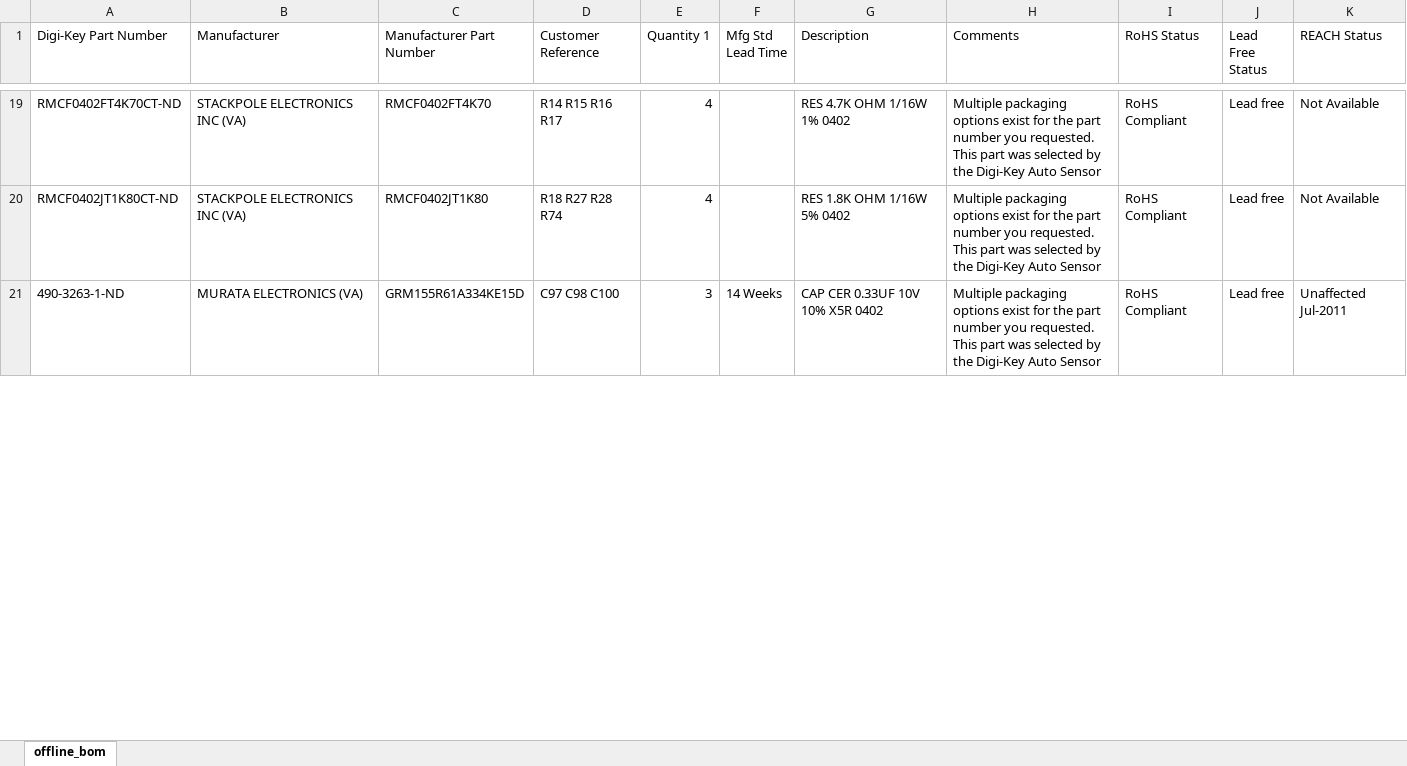
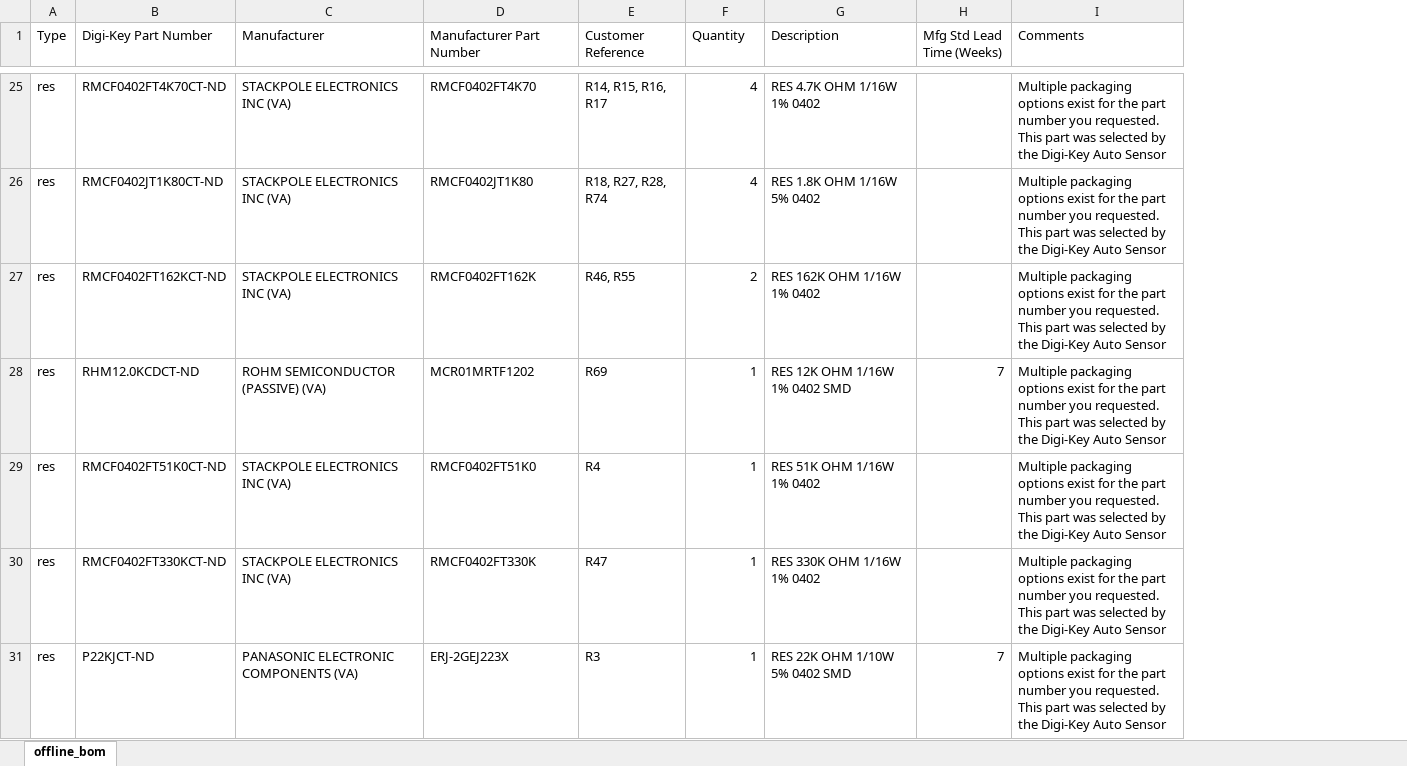
Before and after one commit to tbickle/hackrf_one, an Excel workbook: offline_bom.xlsx, sheet offline_bom, drawn as a sheet; only a part is shown, gaps mark what is left out; values as stored, in another font and other column widths than the file's, no cell formats; removed rows and columns are numbered as before the commit, all else as after; the diff covers the shown part only; the diff names each change by its address in the sheet, - before the commit and + after, or states it on an @@ line.

```diff
--- a/offline_bom.xlsx (sheet offline_bom)
+++ b/offline_bom.xlsx (sheet offline_bom)
+column A (Type), rows 25-26: res | res
-column F (Mfg Std Lead Time), empty
+column H (Mfg Std Lead Time (Weeks)), empty
-column I (RoHS Status), rows 19-20: RoHS Compliant | RoHS Compliant
-column J (Lead Free Status), rows 19-20: Lead free | Lead free
-column K (REACH Status), rows 19-20: Not Available | Not Available
-F1: Quantity 1
+F1: Quantity
-E25 (Customer Reference): R14 R15 R16 R17
+E25 (Customer Reference): R14, R15, R16, R17
-E26 (Customer Reference): R18 R27 R28 R74
+E26 (Customer Reference): R18, R27, R28, R74
-row 21: 490-3263-1-ND | MURATA ELECTRONICS (VA) | GRM155R61A334KE15D | C97 C98 C100 | 3 | 14 Weeks | CAP CER 0.33UF 10V 10% X5R 0402 | Multiple packaging options exist for the part number you requested. This part was selected by the Digi-Key Auto Sensor | RoHS Compliant | Lead free | Unaffected Jul-2011
+row 27: res | RMCF0402FT162KCT-ND | STACKPOLE ELECTRONICS INC (VA) | RMCF0402FT162K | R46, R55 | 2 | RES 162K OHM 1/16W 1% 0402 |  | Multiple packaging options exist for the part number you requested. This part was selected by the Digi-Key Auto Sensor
@@ row 50 moved to row 28: res @@
@@ row 53 moved to row 29: res @@
@@ row 54 moved to row 30: res @@
@@ row 45 moved to row 31: res @@
```
Also changed, not shown: 28 added rows, 17 removed rows, 14 moved rows and 81 edited cells elsewhere in this sheet, cell formats.
